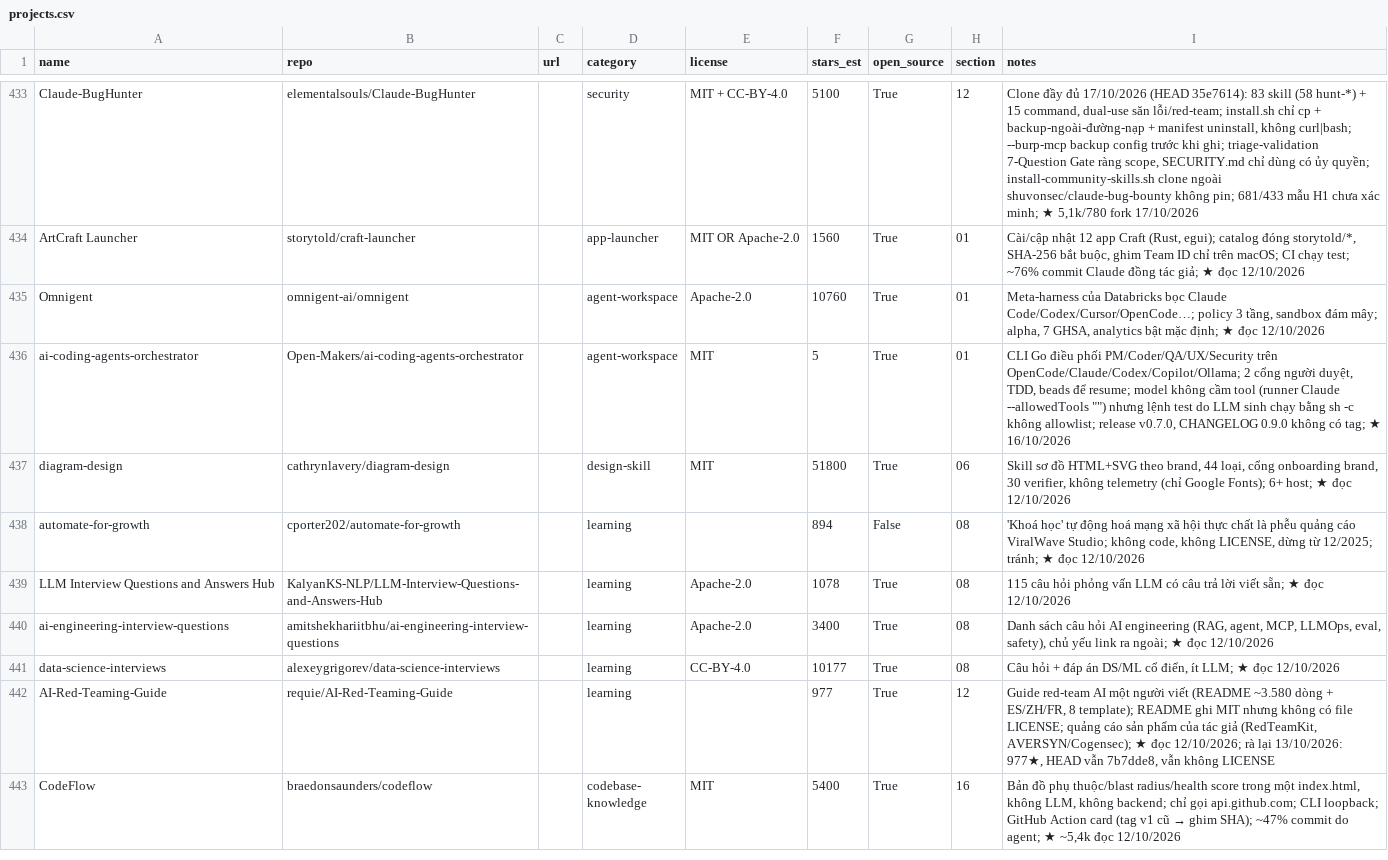
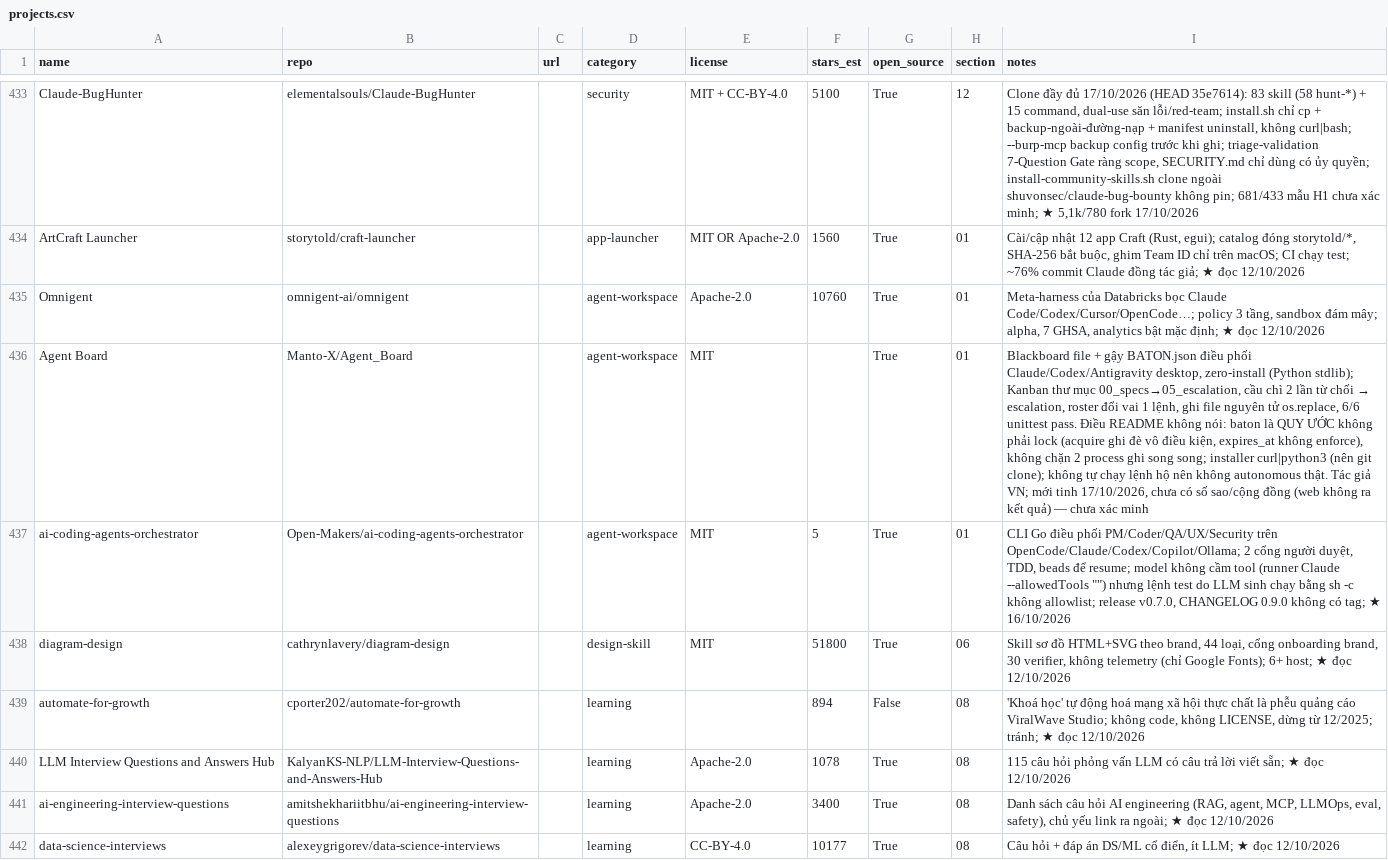
Before and after one commit to seeker19110/stored, a CSV file: data/projects.csv, drawn as a sheet; only a part is shown, gaps mark what is left out; the shorter side is filled out with more unchanged rows; the diff names each change by its address in the sheet, - before the commit and + after, or states it on an @@ line.

```diff
--- a/data/projects.csv
+++ b/data/projects.csv
+row 436: Agent Board | Manto-X/Agent_Board |  | agent-workspace | MIT |  | True | 01 | Blackboard file + gậy BATON.json điều phối Claude/Codex/Antigravity desktop, zero-install (Python stdlib); Kanban thư mục 00_specs→05_escalation, cầu chì 2 lần từ chối → escalation, roster đổi vai 1 lệnh, ghi file nguyên tử os.replace, 6/6 unittest pass. Điều README không nói: baton là QUY ƯỚC không phải lock (acquire ghi đè vô điều kiện, expires_at không enforce), không chặn 2 process ghi song song; installer curl|python3 (nên git clone); không tự chạy lệnh hộ nên không autonomous thật. Tác giả VN; mới tinh 17/10/2026, chưa có số sao/cộng đồng (web không ra kết quả) — chưa xác minh
```
Also changed, not shown: 4 other files.
